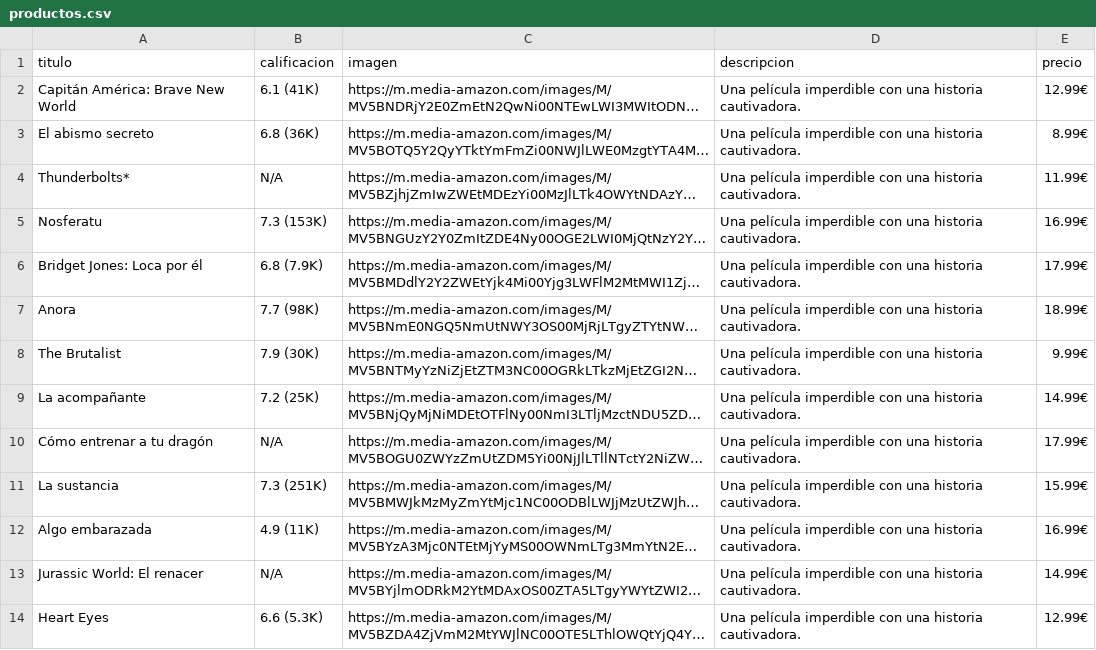
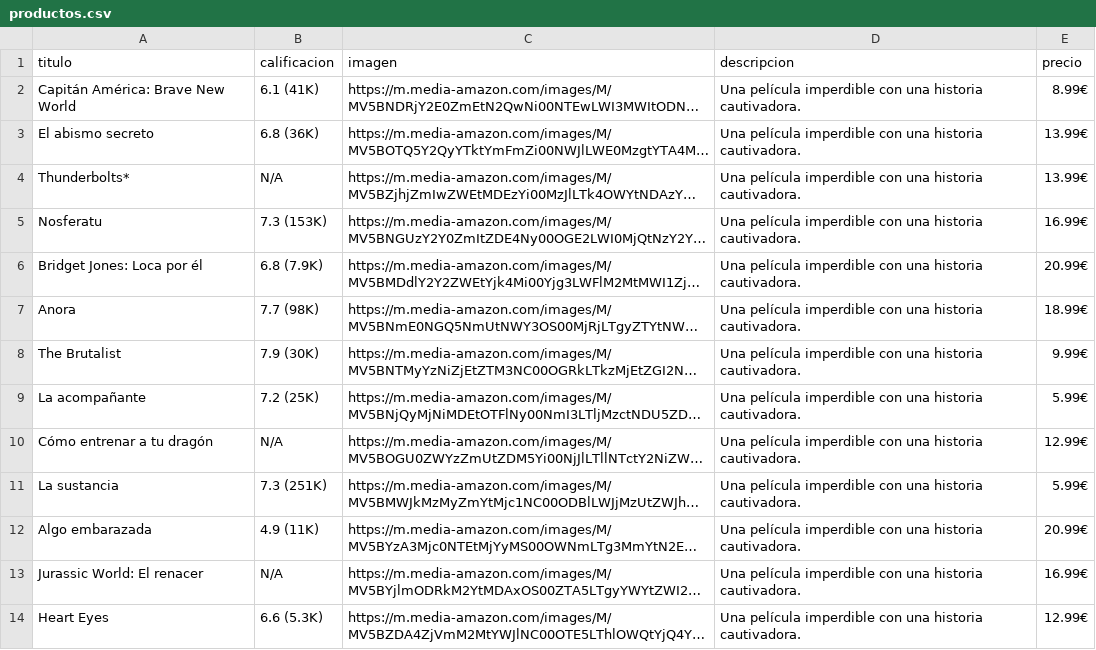
Before and after one commit to ams0042/scraping, a CSV file: productos.csv, drawn as a sheet; only a part is shown; long unchanged cells end in …; the diff covers the shown part only; the diff names each change by its address in the sheet, - before the commit and + after, or states it on an @@ line.

```diff
--- a/productos.csv
+++ b/productos.csv
-E2 (precio): 12.99€
+E2 (precio): 8.99€
-E3 (precio): 8.99€
+E3 (precio): 13.99€
-E4 (precio): 11.99€
+E4 (precio): 13.99€
-E6 (precio): 17.99€
+E6 (precio): 20.99€
-E9 (precio): 14.99€
+E9 (precio): 5.99€
-E10 (precio): 17.99€
+E10 (precio): 12.99€
-E11 (precio): 15.99€
+E11 (precio): 5.99€
-E12 (precio): 16.99€
+E12 (precio): 20.99€
-E13 (precio): 14.99€
+E13 (precio): 16.99€
```
Also changed, not shown: 11 edited cells elsewhere in this file, 4 other files.
